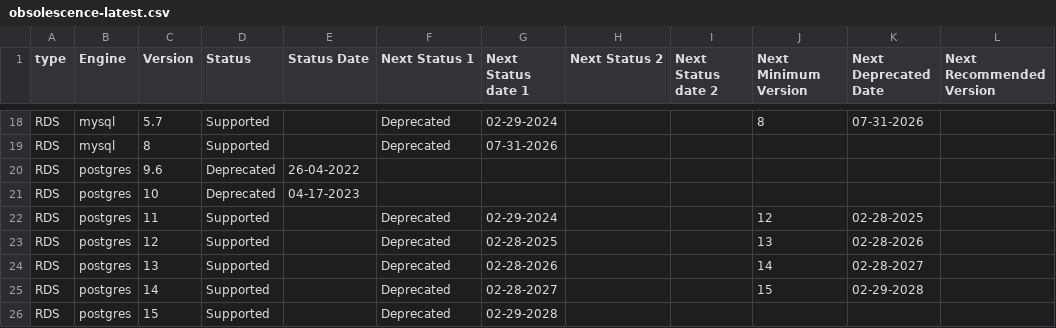
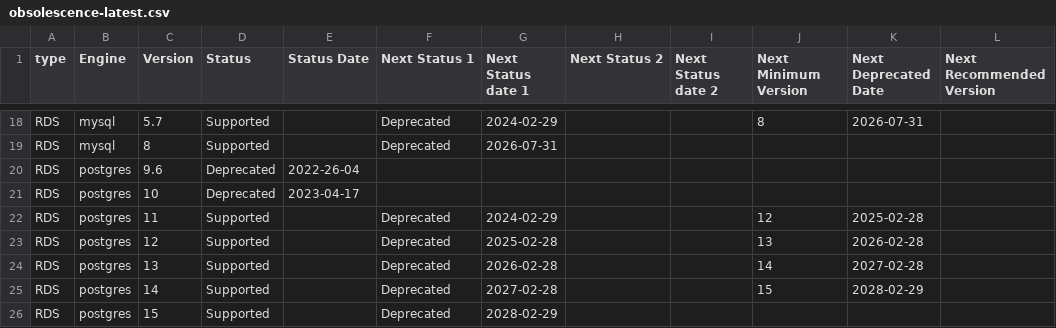
Before and after one commit to srouaix/aws-obsolescence, a CSV file: obsolescence-latest.csv, drawn as a sheet; only a part is shown, gaps mark what is left out; the diff covers the shown part only; the diff names each change by its address in the sheet, - before the commit and + after, or states it on an @@ line.

```diff
--- a/obsolescence-latest.csv
+++ b/obsolescence-latest.csv
-G18 (Next Status date 1): 02-29-2024
+G18 (Next Status date 1): 2024-02-29
-K18 (Next Deprecated Date): 07-31-2026
+K18 (Next Deprecated Date): 2026-07-31
-G19 (Next Status date 1): 07-31-2026
+G19 (Next Status date 1): 2026-07-31
-E20 (Status Date): 26-04-2022
+E20 (Status Date): 2022-26-04
-E21 (Status Date): 04-17-2023
+E21 (Status Date): 2023-04-17
-G22 (Next Status date 1): 02-29-2024
+G22 (Next Status date 1): 2024-02-29
-K22 (Next Deprecated Date): 02-28-2025
+K22 (Next Deprecated Date): 2025-02-28
-G23 (Next Status date 1): 02-28-2025
+G23 (Next Status date 1): 2025-02-28
-K23 (Next Deprecated Date): 02-28-2026
+K23 (Next Deprecated Date): 2026-02-28
-G24 (Next Status date 1): 02-28-2026
+G24 (Next Status date 1): 2026-02-28
-K24 (Next Deprecated Date): 02-28-2027
+K24 (Next Deprecated Date): 2027-02-28
-G25 (Next Status date 1): 02-28-2027
+G25 (Next Status date 1): 2027-02-28
-K25 (Next Deprecated Date): 02-29-2028
+K25 (Next Deprecated Date): 2028-02-29
-G26 (Next Status date 1): 02-29-2028
+G26 (Next Status date 1): 2028-02-29
```
Also changed, not shown: 34 edited cells elsewhere in this file.
